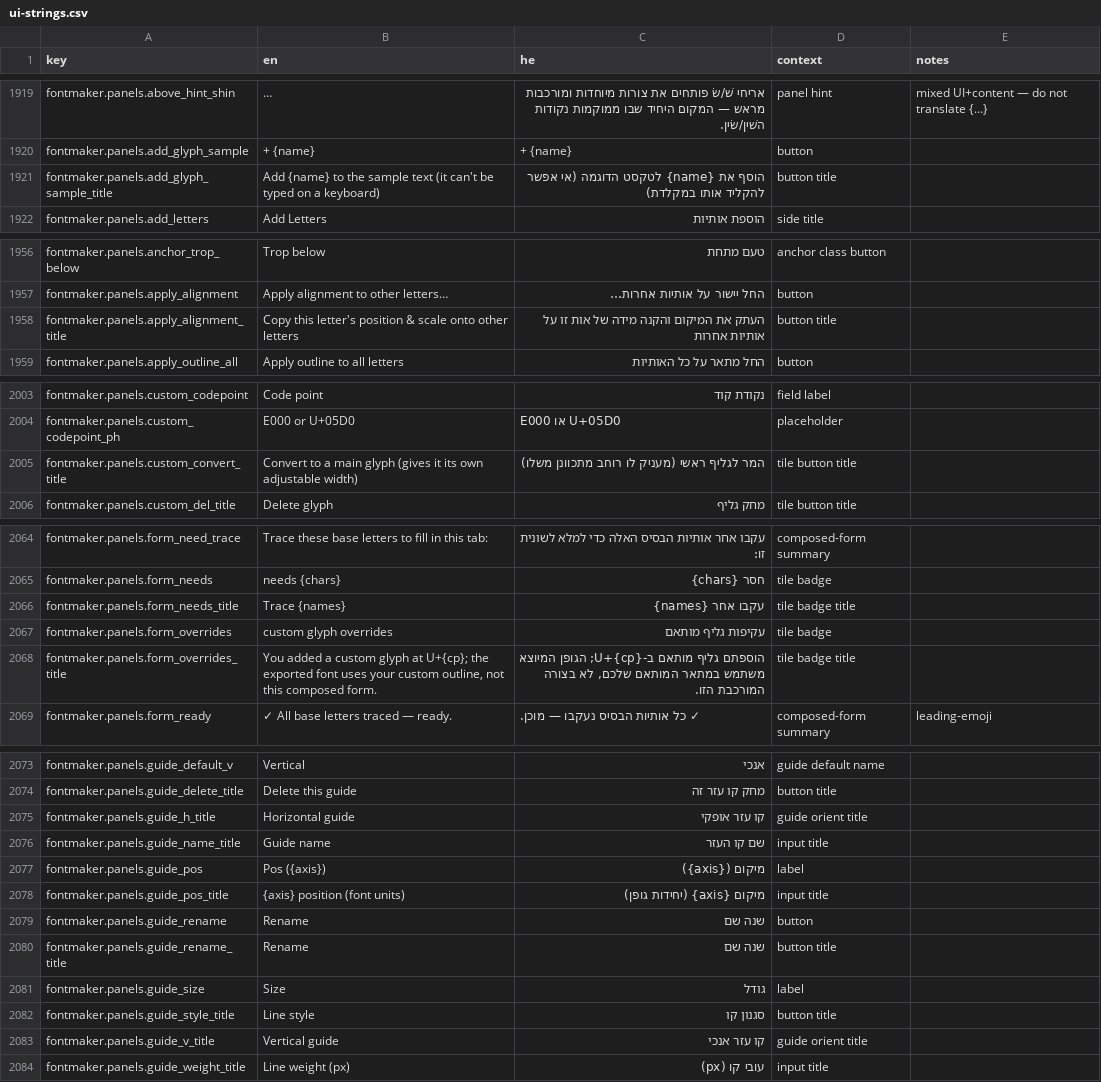
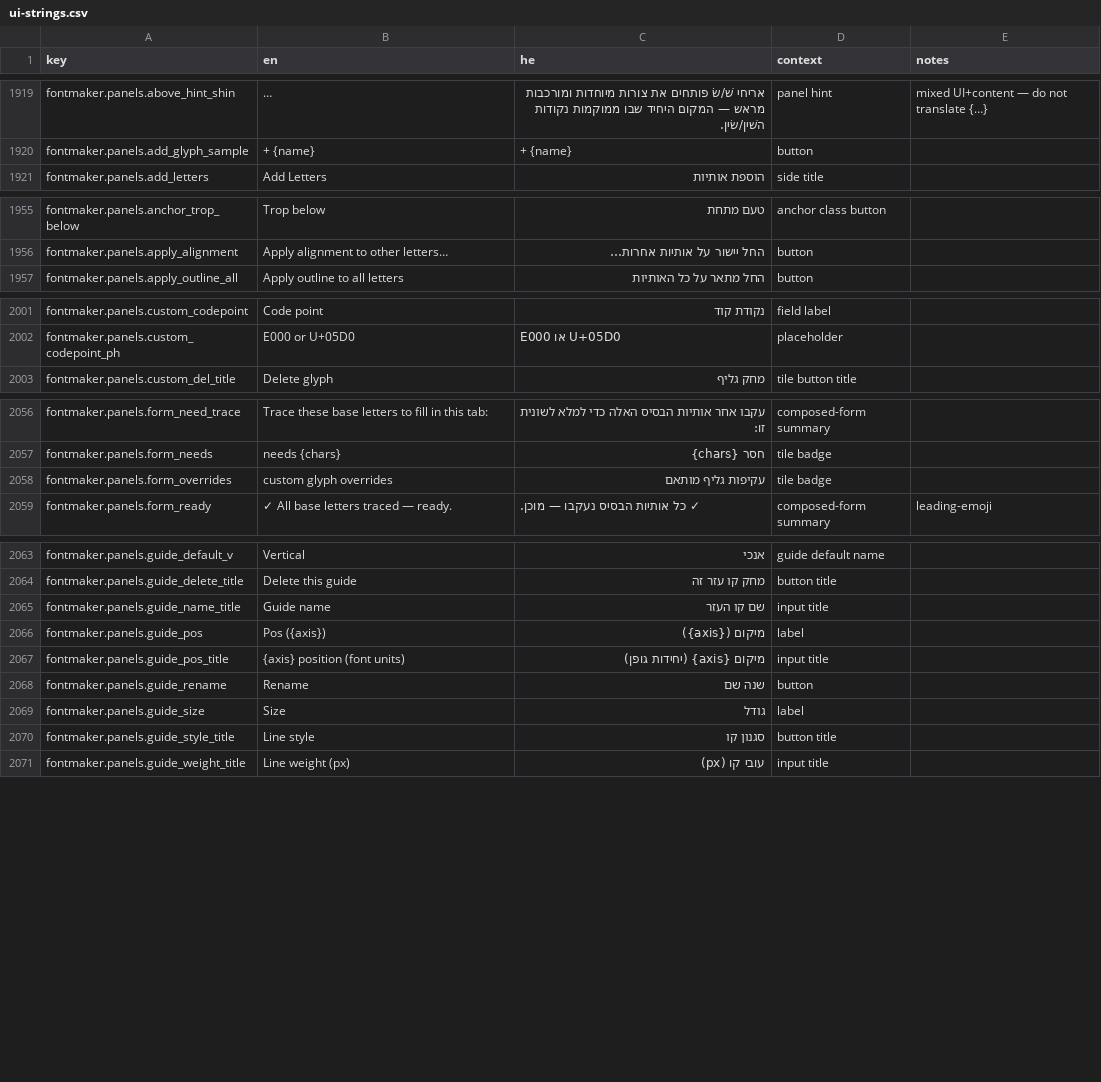
Before and after one commit to Hbleiberg/Hebrew_Blender, a CSV file: locales/ui-strings.csv, drawn as a sheet; only a part is shown, gaps mark what is left out; long unchanged cells end in …; the diff covers the shown part only; the diff names each change by its address in the sheet, - before the commit and + after, or states it on an @@ line.

```diff
--- a/locales/ui-strings.csv
+++ b/locales/ui-strings.csv
-row 1921: fontmaker.panels.add_glyph_sample_title | Add {name} to the sample text (it can't be typed on a keyboard) | הוסף את {name} לטקסט הדוגמה (אי אפשר להקליד אותו במקלדת) | button title
-row 1958: fontmaker.panels.apply_alignment_title | Copy this letter's position & scale onto other letters | העתק את המיקום והקנה מידה של אות זו על אותיות אחרות | button title
-row 2005: fontmaker.panels.custom_convert_title | Convert to a main glyph (gives it its own adjustable width) | המר לגליף ראשי (מעניק לו רוחב מתכוונן משלו) | tile button title
-row 2066: fontmaker.panels.form_needs_title | Trace {names} | עקבו אחר {names} | tile badge title
-row 2068: fontmaker.panels.form_overrides_title | You added a custom glyph at U+{cp}; the exported font uses your custom outline, not this composed form. | הוספתם גליף מותאם ב-U+{cp}; הגופן המיוצא משתמש במתאר המותאם שלכם, לא בצורה המורכבת הזו. | tile badge title
-row 2075: fontmaker.panels.guide_h_title | Horizontal guide | קו עזר אופקי | guide orient title
-row 2080: fontmaker.panels.guide_rename_title | Rename | שנה שם | button title
-row 2083: fontmaker.panels.guide_v_title | Vertical guide | קו עזר אנכי | guide orient title
```
Also changed, not shown: 12 removed rows elsewhere in this file, 2 other files.
